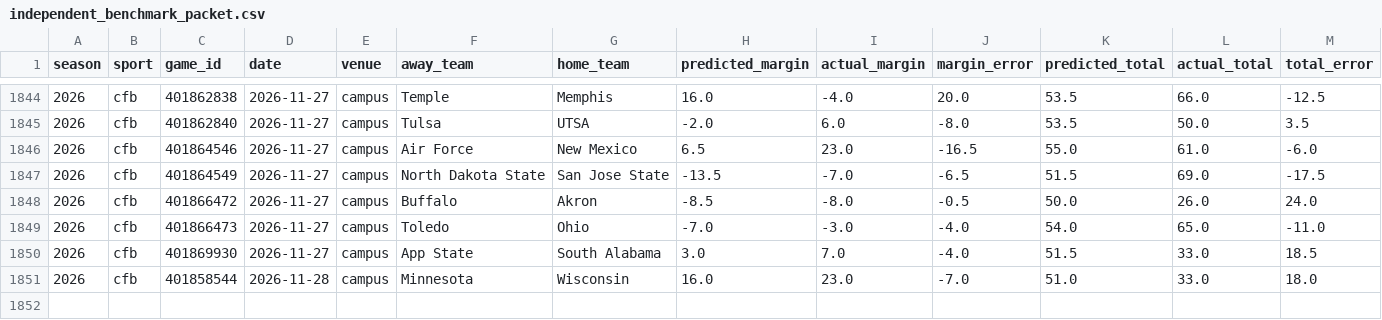
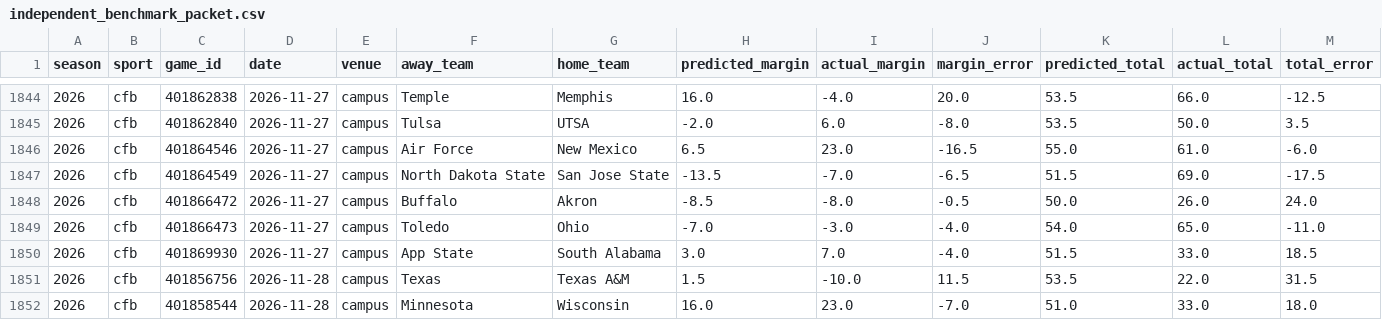
Before and after one commit to thecadeharp/cfb-analytics, a CSV file: data/reports/independent_benchmark_packet.csv, drawn as a sheet; only a part is shown, gaps mark what is left out; rows hold the shown columns only; the diff names each change by its address in the sheet, - before the commit and + after, or states it on an @@ line.

```diff
--- a/data/reports/independent_benchmark_packet.csv
+++ b/data/reports/independent_benchmark_packet.csv
+row 1851: 2026 | cfb | 401856756 | 2026-11-28 | campus | Texas | Texas A&M | 1.5 | -10.0 | 11.5 | 53.5 | 22.0 | 31.5
```
Also changed, not shown: 12 other files.
